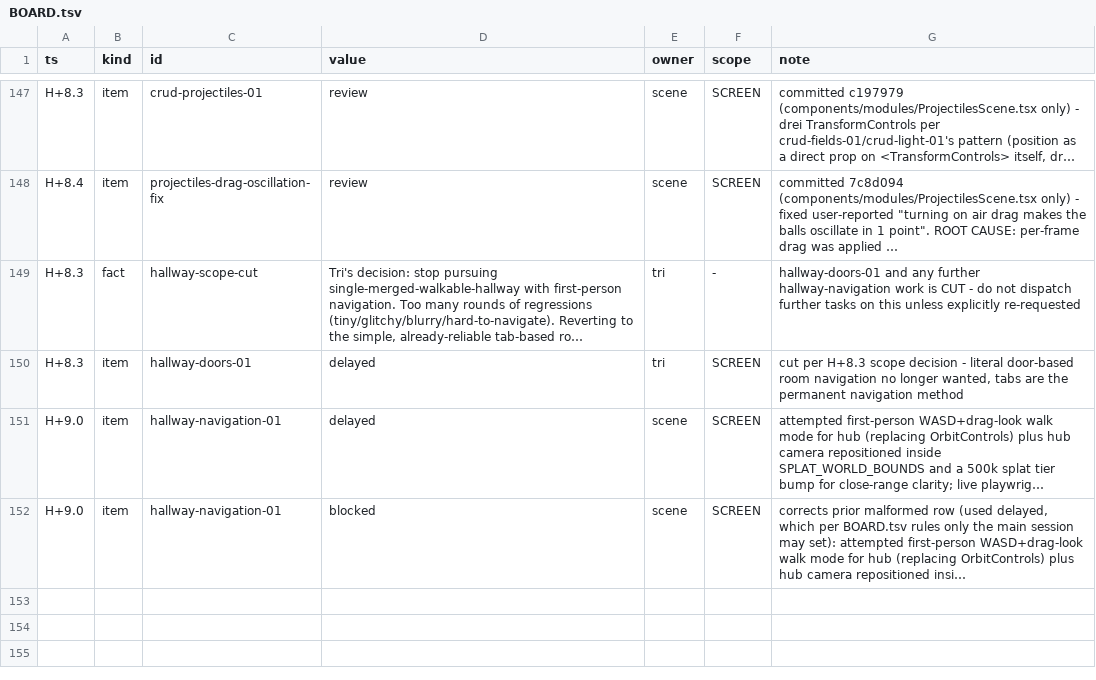
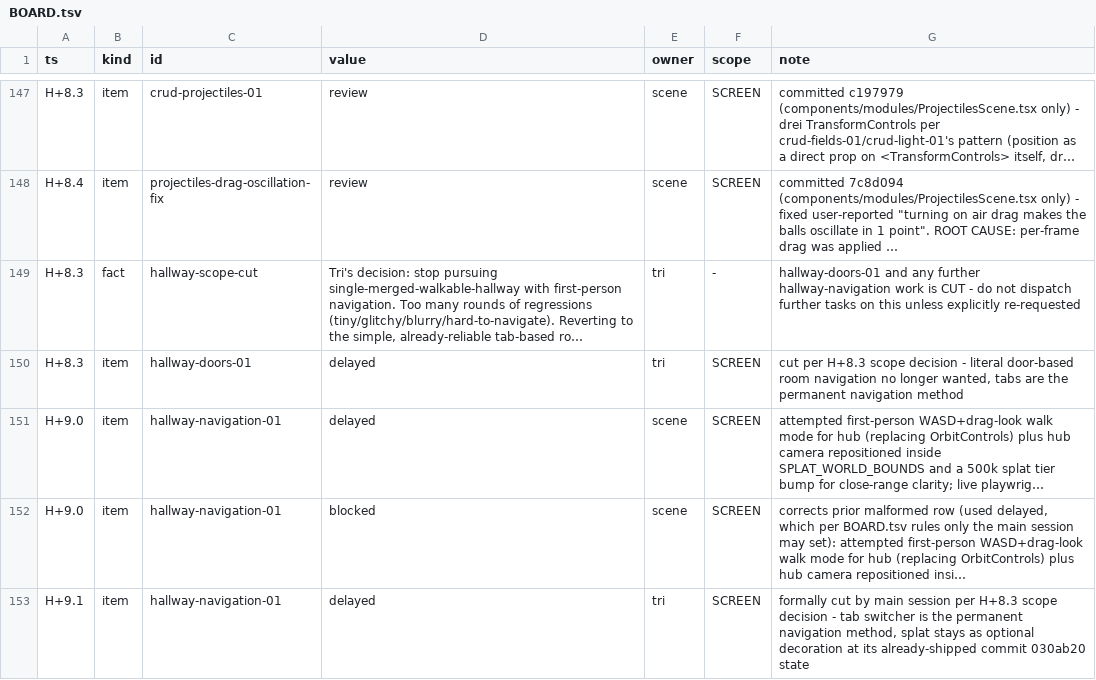
Before and after one commit to TriNguyen1110/physics-playground, a TSV file: BOARD.tsv, drawn as a sheet; only a part is shown, gaps mark what is left out; long unchanged cells end in …; the diff names each change by its address in the sheet, - before the commit and + after, or states it on an @@ line.

Commit message:
board: main-session delayed row for hallway-navigation-01

```diff
--- a/BOARD.tsv
+++ b/BOARD.tsv
+row 153: H+9.1 | item | hallway-navigation-01 | delayed | tri | SCREEN | formally cut by main session per H+8.3 scope decision - tab switcher is the permanent navigation method, splat stays as optional decoration at its already-shipped commit 030ab20 state
```
